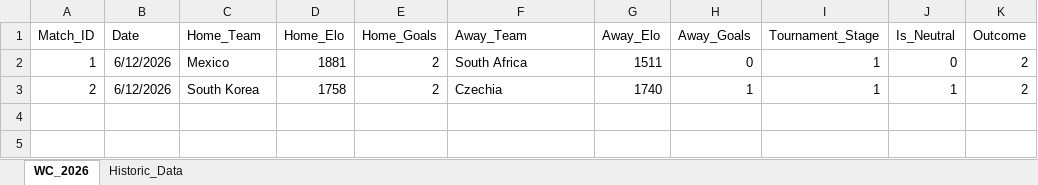
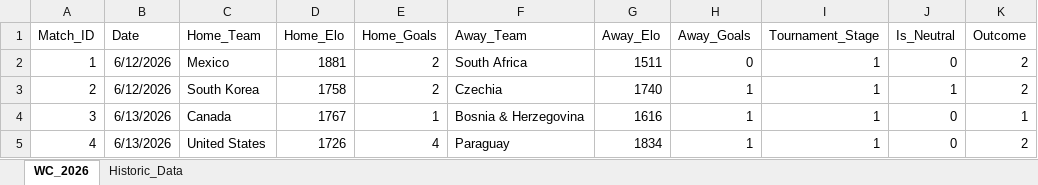
Before and after one commit to joe-ve/world_cup-2026, an Excel workbook: matches.xlsx, sheet WC_2026, drawn as a sheet; values as stored, in another font and other column widths than the file's, no borders; the diff names each change by its address in the sheet, - before the commit and + after, or states it on an @@ line.

Commit message:
Group Day 2

```diff
--- a/matches.xlsx (sheet WC_2026)
+++ b/matches.xlsx (sheet WC_2026)
+row 4: 3 | 6/13/2026 | Canada | 1767 | 1 | Bosnia & Herzegovina | 1616 | 1 | 1 | 0 | 1
+row 5: 4 | 6/13/2026 | United States | 1726 | 4 | Paraguay | 1834 | 1 | 1 | 0 | 2
```
